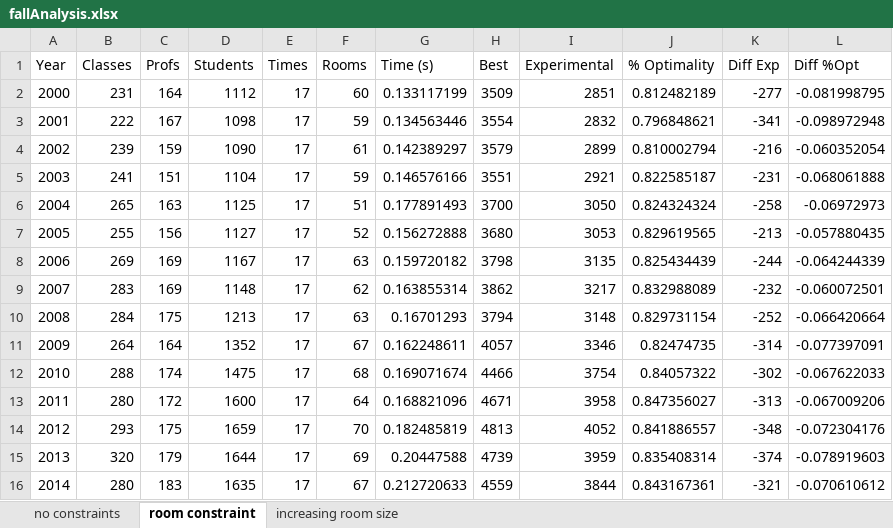
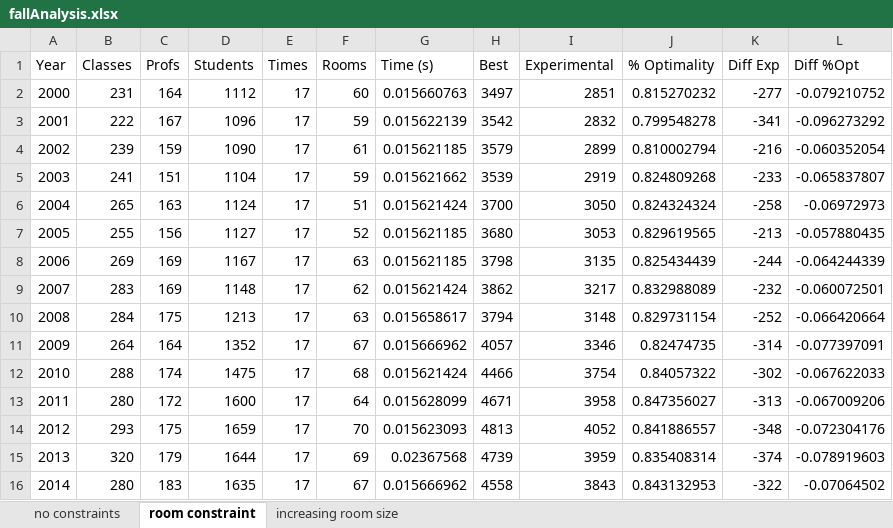
Before and after one commit to Williamlaw718/cs340-project, an Excel workbook: brynmawr/fallAnalysis.xlsx, sheet room constraint, drawn as a sheet; values as stored, in another font and other column widths than the file's, no borders; the diff names each change by its address in the sheet, - before the commit and + after, or states it on an @@ line.

```diff
--- a/brynmawr/fallAnalysis.xlsx (sheet room constraint)
+++ b/brynmawr/fallAnalysis.xlsx (sheet room constraint)
-G2 (Time (s)): 0.133117199
+G2 (Time (s)): 0.015660763
-H2 (Best): 3509
+H2 (Best): 3497
-J2 (% Optimality): 0.812482189
+J2 (% Optimality): 0.815270232
-L2 (Diff %Opt): -0.081998795
+L2 (Diff %Opt): -0.079210752
-D3 (Students): 1098
+D3 (Students): 1096
-G3 (Time (s)): 0.134563446
+G3 (Time (s)): 0.015622139
-H3 (Best): 3554
+H3 (Best): 3542
-J3 (% Optimality): 0.796848621
+J3 (% Optimality): 0.799548278
-L3 (Diff %Opt): -0.098972948
+L3 (Diff %Opt): -0.096273292
-G4 (Time (s)): 0.142389297
+G4 (Time (s)): 0.015621185
-G5 (Time (s)): 0.146576166
+G5 (Time (s)): 0.015621662
-H5 (Best): 3551
+H5 (Best): 3539
-I5 (Experimental): 2921
+I5 (Experimental): 2919
-J5 (% Optimality): 0.822585187
+J5 (% Optimality): 0.824809268
-K5 (Diff Exp): -231
+K5 (Diff Exp): -233
-L5 (Diff %Opt): -0.068061888
+L5 (Diff %Opt): -0.065837807
-D6 (Students): 1125
+D6 (Students): 1124
-G6 (Time (s)): 0.177891493
+G6 (Time (s)): 0.015621424
-G7 (Time (s)): 0.156272888
+G7 (Time (s)): 0.015621185
-G8 (Time (s)): 0.159720182
+G8 (Time (s)): 0.015621185
-G9 (Time (s)): 0.163855314
+G9 (Time (s)): 0.015621424
-G10 (Time (s)): 0.16701293
+G10 (Time (s)): 0.015658617
-G11 (Time (s)): 0.162248611
+G11 (Time (s)): 0.015666962
-G12 (Time (s)): 0.169071674
+G12 (Time (s)): 0.015621424
-G13 (Time (s)): 0.168821096
+G13 (Time (s)): 0.015628099
-G14 (Time (s)): 0.182485819
+G14 (Time (s)): 0.015623093
-G15 (Time (s)): 0.20447588
+G15 (Time (s)): 0.02367568
-G16 (Time (s)): 0.212720633
+G16 (Time (s)): 0.015666962
-H16 (Best): 4559
+H16 (Best): 4558
-I16 (Experimental): 3844
+I16 (Experimental): 3843
-J16 (% Optimality): 0.843167361
+J16 (% Optimality): 0.843132953
-K16 (Diff Exp): -321
+K16 (Diff Exp): -322
-L16 (Diff %Opt): -0.070610612
+L16 (Diff %Opt): -0.07064502
```
Also changed, not shown: sheet increasing room size, sheet no constraints, 5 other files.
